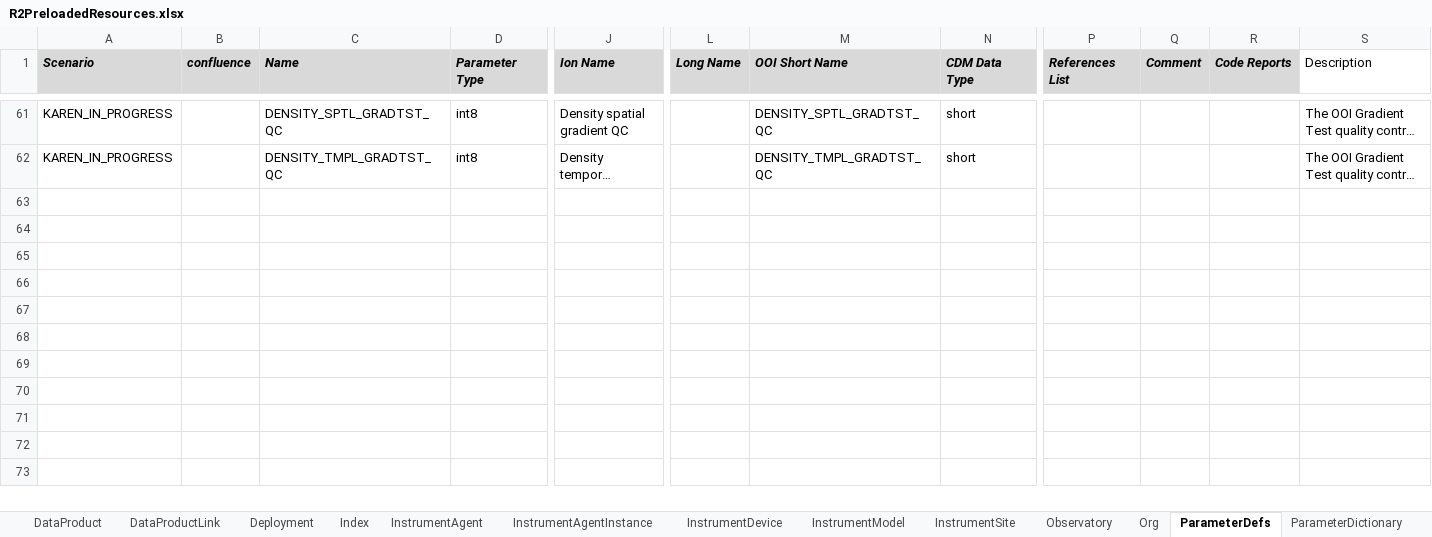
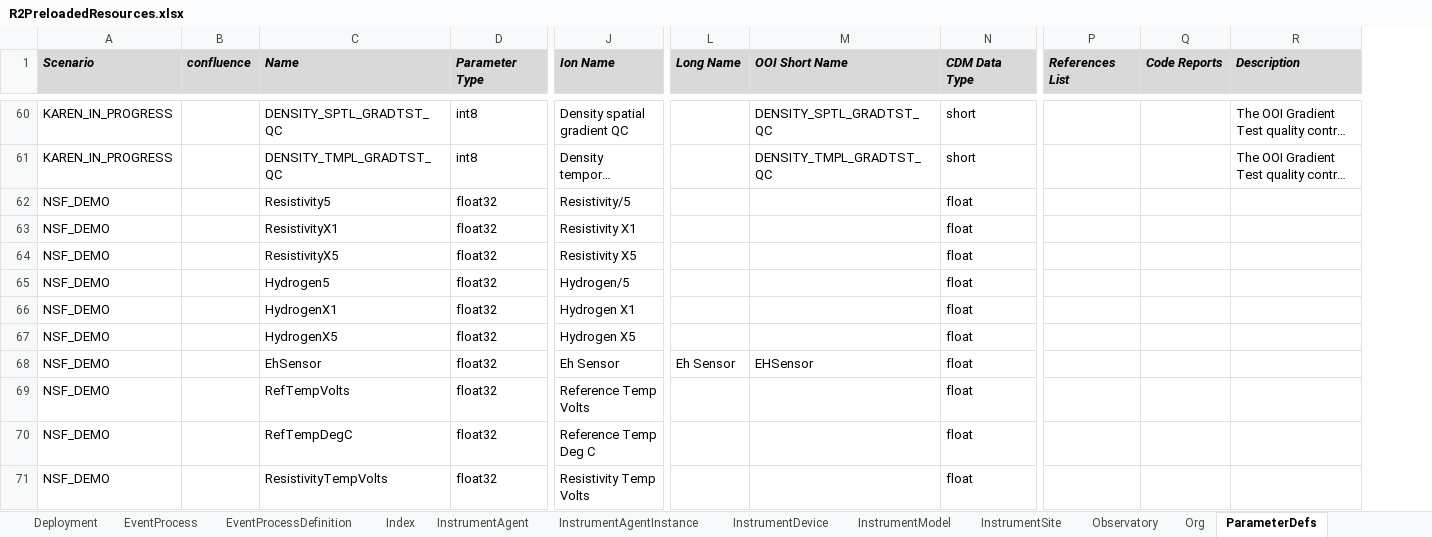
Before and after one commit to ooici/ion-definitions, an Excel workbook: res/preload/r2_ioc/R2PreloadedResources.xlsx, sheet ParameterDefs, drawn as a sheet; only a part is shown, gaps mark what is left out; long unchanged cells end in …; values as stored, in another font and other column widths than the file's, no borders; removed rows and columns are numbered as before the commit, all else as after; rows hold the shown columns only; the diff covers the shown part only; the diff names each change by its address in the sheet, - before the commit and + after, or states it on an @@ line.

```diff
--- a/res/preload/r2_ioc/R2PreloadedResources.xlsx (sheet ParameterDefs)
+++ b/res/preload/r2_ioc/R2PreloadedResources.xlsx (sheet ParameterDefs)
+sheet tab: EventProcess
+sheet tab: EventProcessDefinition
-column Q (Comment), empty
@@ R1 fill: none → #D9D9D9, bold: off → on, italic: off → on @@
+row 62: NSF_DEMO |  | Resistivity5 | float32 | Resistivity/5 |  |  | float
+row 63: NSF_DEMO |  | ResistivityX1 | float32 | Resistivity X1 |  |  | float
+row 64: NSF_DEMO |  | ResistivityX5 | float32 | Resistivity X5 |  |  | float
+row 65: NSF_DEMO |  | Hydrogen5 | float32 | Hydrogen/5 |  |  | float
+row 66: NSF_DEMO |  | HydrogenX1 | float32 | Hydrogen X1 |  |  | float
+row 67: NSF_DEMO |  | HydrogenX5 | float32 | Hydrogen X5 |  |  | float
+row 68: NSF_DEMO |  | EhSensor | float32 | Eh Sensor | Eh Sensor | EHSensor | float
+row 69: NSF_DEMO |  | RefTempVolts | float32 | Reference Temp Volts |  |  | float
+row 70: NSF_DEMO |  | RefTempDegC | float32 | Reference Temp Deg C |  |  | float
+row 71: NSF_DEMO |  | ResistivityTempVolts | float32 | Resistivity Temp Volts |  |  | float
```
Also changed, not shown: 22 added rows, 1 removed row, 7 edited cells and cell formats elsewhere in this sheet, sheet DataProduct, sheet InstrumentModel, sheet InstrumentAgentInstance, sheet InstrumentDevice, sheet Attachment, sheet DataProductLink, 15 more sheets.
